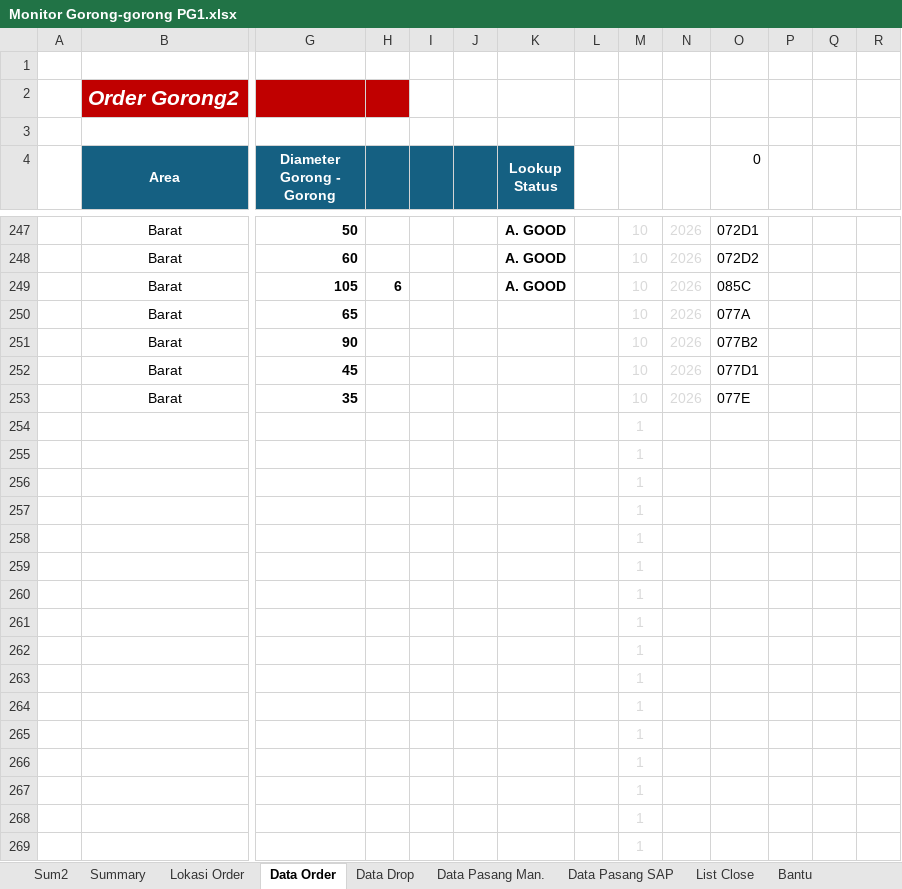
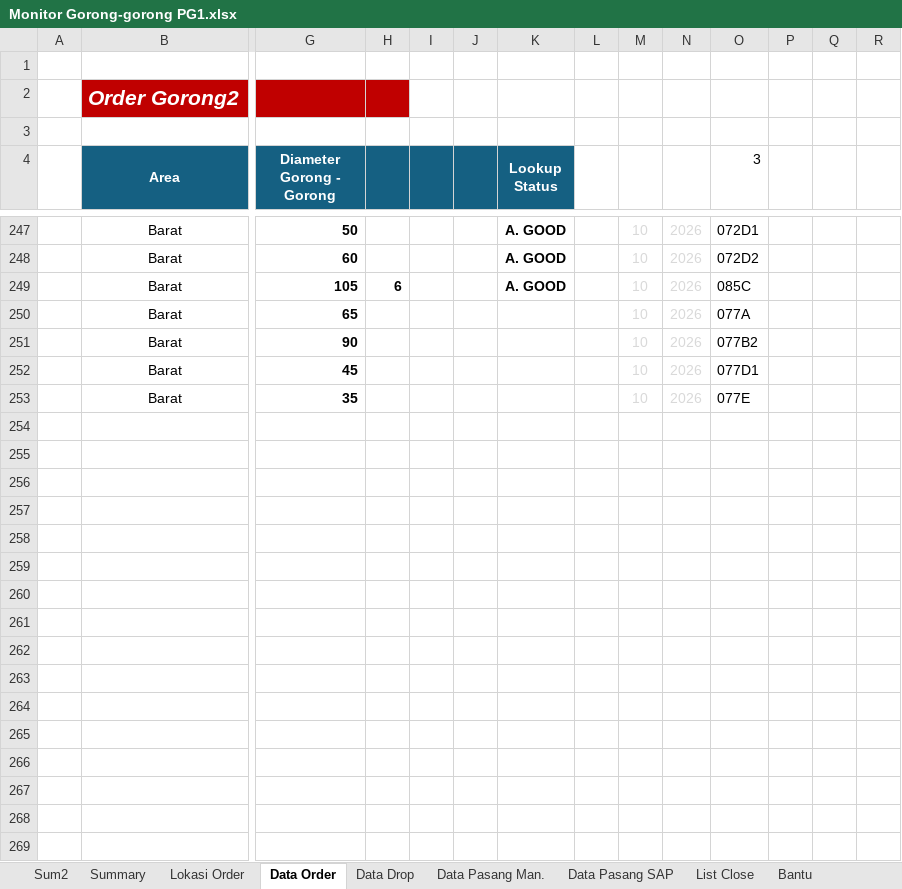
Before and after one commit to Dimasukin-hub/monitoring-schedule, an Excel workbook: excel/Monitor Gorong-gorong PG1.xlsx, sheet Data Order, drawn as a sheet; only a part is shown, gaps mark what is left out; values as stored, in another font and other column widths than the file's, no borders; conditional formats not drawn; rows hold the shown columns only; the diff covers the shown part only; the diff names each change by its address in the sheet, - before the commit and + after, or states it on an @@ line.

```diff
--- a/excel/Monitor Gorong-gorong PG1.xlsx (sheet Data Order)
+++ b/excel/Monitor Gorong-gorong PG1.xlsx (sheet Data Order)
-O4: 0
+O4: 3
@@ row 254 hidden:  |  |  |  |  |  |  |  | 1 @@
@@ row 255 hidden:  |  |  |  |  |  |  |  | 1 @@
@@ row 256 hidden:  |  |  |  |  |  |  |  | 1 @@
@@ row 257 hidden:  |  |  |  |  |  |  |  | 1 @@
@@ row 258 hidden:  |  |  |  |  |  |  |  | 1 @@
@@ row 259 hidden:  |  |  |  |  |  |  |  | 1 @@
@@ row 260 hidden:  |  |  |  |  |  |  |  | 1 @@
@@ row 261 hidden:  |  |  |  |  |  |  |  | 1 @@
@@ row 262 hidden:  |  |  |  |  |  |  |  | 1 @@
@@ row 263 hidden:  |  |  |  |  |  |  |  | 1 @@
@@ row 264 hidden:  |  |  |  |  |  |  |  | 1 @@
@@ row 265 hidden:  |  |  |  |  |  |  |  | 1 @@
@@ row 266 hidden:  |  |  |  |  |  |  |  | 1 @@
@@ row 267 hidden:  |  |  |  |  |  |  |  | 1 @@
@@ row 268 hidden:  |  |  |  |  |  |  |  | 1 @@
@@ row 269 hidden:  |  |  |  |  |  |  |  | 1 @@
```
Also changed, not shown: 1 removed row, 354 hidden or unhidden rows, 2 edited cells and cell formats elsewhere in this sheet, sheet Data Pasang SAP, sheet Data Drop, sheet Lokasi Order, sheet Sum2, sheet Summary, sheet Bantu, 1 more sheet, formulas that keep their value, hidden cells, charts or pictures, 28 other files.
